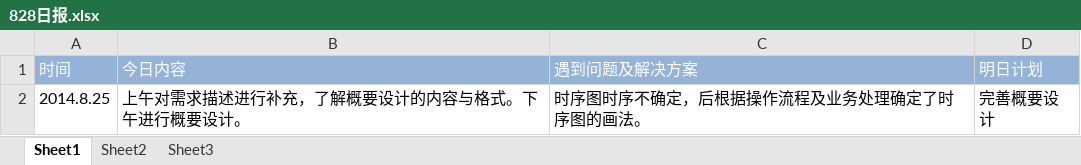
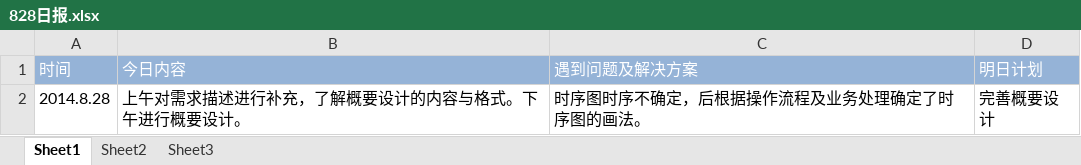
Before and after one commit to Yoger/Community, an Excel workbook: 王东东/日报/828日报.xlsx, sheet Sheet1, drawn as a sheet; values as stored, in another font and other column widths than the file's, no borders; the diff names each change by its address in the sheet, - before the commit and + after, or states it on an @@ line.

```diff
--- a/王东东/日报/828日报.xlsx (sheet Sheet1)
+++ b/王东东/日报/828日报.xlsx (sheet Sheet1)
-A2 (时间): 2014.8.25
+A2 (时间): 2014.8.28
```
Also changed, not shown: 王东东/日报/826日报.xlsx, 王东东/日报/827日报.xlsx, 2 other files.
